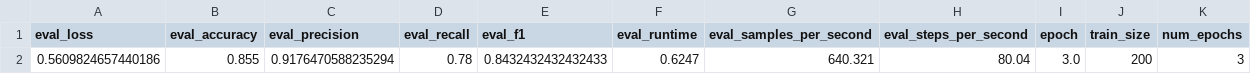
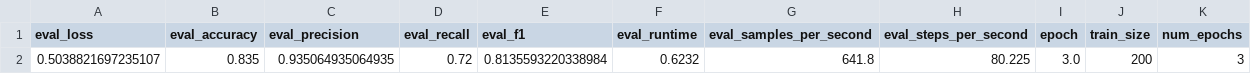
Before and after one commit to gurkewasser/npr-mc2-FS25, a CSV file: results/baseline_metrics_200_3e.csv, drawn as a sheet.

```diff
--- a/results/baseline_metrics_200_3e.csv
+++ b/results/baseline_metrics_200_3e.csv
@@ -1,2 +1,2 @@
 eval_loss,eval_accuracy,eval_precision,eval_recall,eval_f1,eval_runtime,eval_samples_per_second,eval_steps_per_second,epoch,train_size,num_epochs
-0.5609824657440186,0.855,0.9176470588235294,0.78,0.8432432432432433,0.6247,640.321,80.04,3.0,200,3
+0.5038821697235107,0.835,0.935064935064935,0.72,0.8135593220338984,0.6232,641.8,80.225,3.0,200,3
```
Also changed, not shown: results/baseline_metrics_100_10e.csv, results/baseline_metrics_100_3e.csv, 18 other files.
